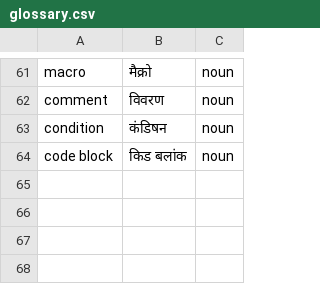
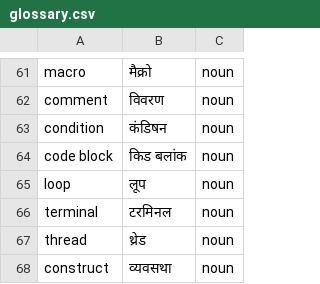
Before and after one commit to venkatarun95/rust-book-hindi, a CSV file: auto_translate/glossary.csv, drawn as a sheet; only a part is shown, gaps mark what is left out; the diff names each change by its address in the sheet, - before the commit and + after, or states it on an @@ line.

Commit message:
loop और while का अनुवाद

```diff
--- a/auto_translate/glossary.csv
+++ b/auto_translate/glossary.csv
+row 65: loop | लूप | noun
+row 66: terminal | टरमिनल | noun
+row 67: thread | थ्रेड | noun
+row 68: construct | व्यवसथा | noun
```
Also changed, not shown: 2 other files.
